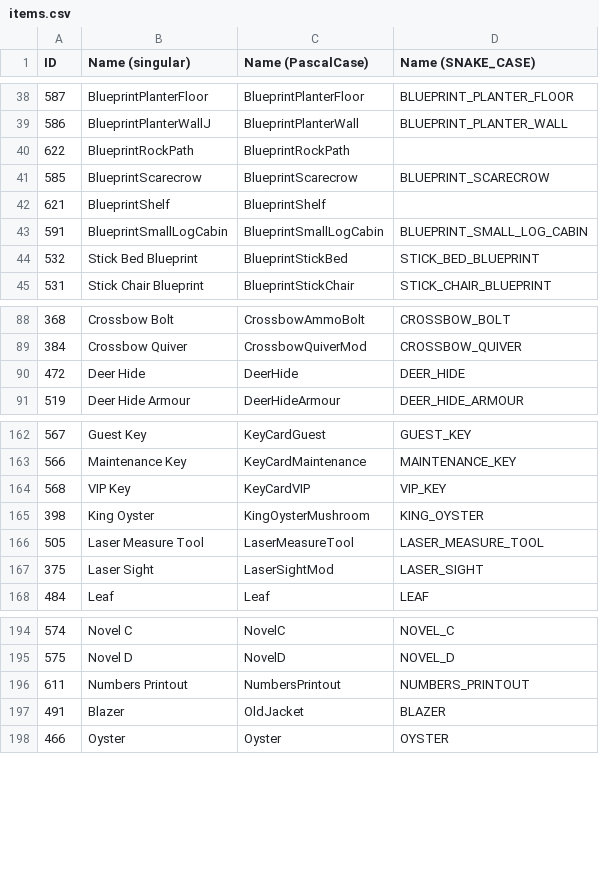
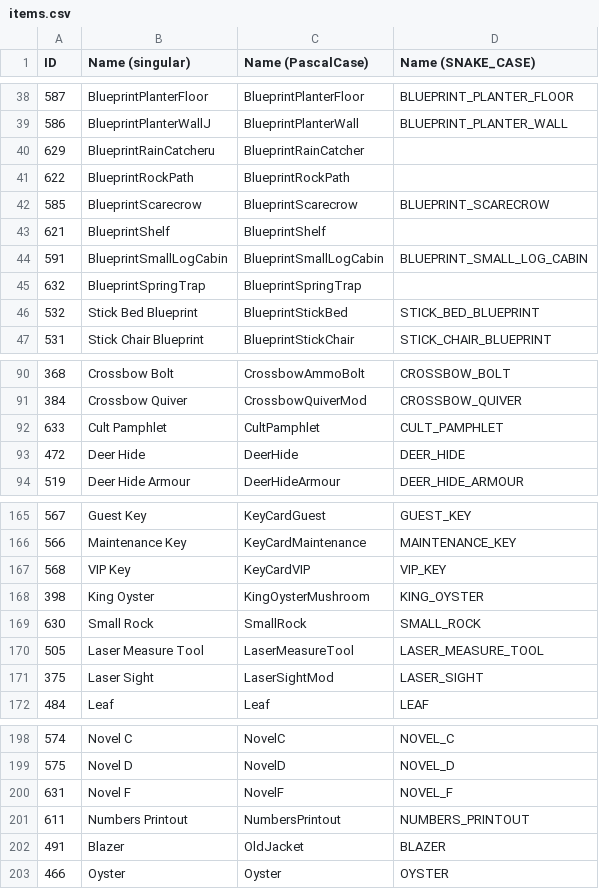
Before and after one commit to jacklul/Sons-Of-The-Forest-Inventory-Editor, a CSV file: items.csv, drawn as a sheet; only a part is shown, gaps mark what is left out.

Commit message:
Update item list

```diff
--- a/items.csv
+++ b/items.csv
@@ -39,2 +39,3 @@ ID,"Name (singular)","Name (PascalCase)","Name (SNAKE_CASE)"
 586,BlueprintPlanterWallJ,BlueprintPlanterWall,BLUEPRINT_PLANTER_WALL
+629,BlueprintRainCatcheru,BlueprintRainCatcher,
 622,BlueprintRockPath,BlueprintRockPath,
@@ -43,2 +44,3 @@ ID,"Name (singular)","Name (PascalCase)","Name (SNAKE_CASE)"
 591,BlueprintSmallLogCabin,BlueprintSmallLogCabin,BLUEPRINT_SMALL_LOG_CABIN
+632,BlueprintSpringTrap,BlueprintSpringTrap,
 532,"Stick Bed Blueprint",BlueprintStickBed,STICK_BED_BLUEPRINT
@@ -89,2 +91,3 @@ ID,"Name (singular)","Name (PascalCase)","Name (SNAKE_CASE)"
 384,"Crossbow Quiver",CrossbowQuiverMod,CROSSBOW_QUIVER
+633,"Cult Pamphlet",CultPamphlet,CULT_PAMPHLET
 472,"Deer Hide",DeerHide,DEER_HIDE
@@ -165,2 +168,3 @@ ID,"Name (singular)","Name (PascalCase)","Name (SNAKE_CASE)"
 398,"King Oyster",KingOysterMushroom,KING_OYSTER
+630,"Small Rock",SmallRock,SMALL_ROCK
 505,"Laser Measure Tool",LaserMeasureTool,LASER_MEASURE_TOOL
@@ -195,2 +199,3 @@ ID,"Name (singular)","Name (PascalCase)","Name (SNAKE_CASE)"
 575,"Novel D",NovelD,NOVEL_D
+631,"Novel F",NovelF,NOVEL_F
 611,"Numbers Printout",NumbersPrintout,NUMBERS_PRINTOUT
```
Also changed, not shown: 1 other file.
